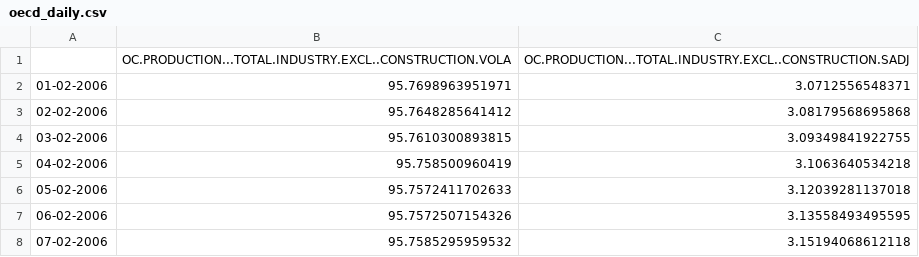
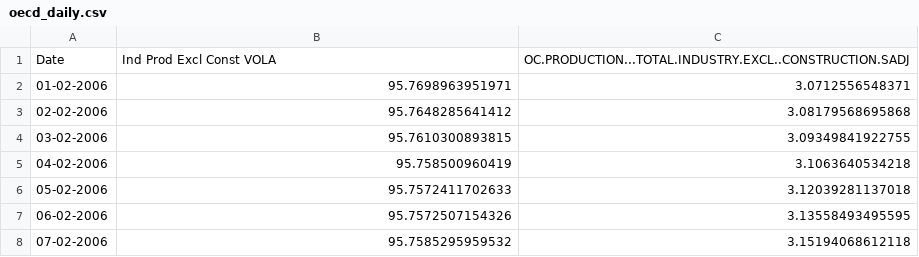
Before and after one commit to mariusbolstad/master-thesis, a CSV file: data/other/oecd_daily.csv, drawn as a sheet; only a part is shown; removed rows and columns are numbered as before the commit, all else as after; the diff names each change by its address in the sheet, - before the commit and + after, or states it on an @@ line.

```diff
--- a/data/other/oecd_daily.csv
+++ b/data/other/oecd_daily.csv
-row 1:  | OC.PRODUCTION...TOTAL.INDUSTRY.EXCL..CONSTRUCTION.VOLA | OC.PRODUCTION...TOTAL.INDUSTRY.EXCL..CONSTRUCTION.SADJ
+row 1: Date | Ind Prod Excl Const VOLA | OC.PRODUCTION...TOTAL.INDUSTRY.EXCL..CONSTRUCTION.SADJ
```
Also changed, not shown: data/other/fleet_dev_daily.csv, data/other/gbti_daily.csv, 1 other file.
